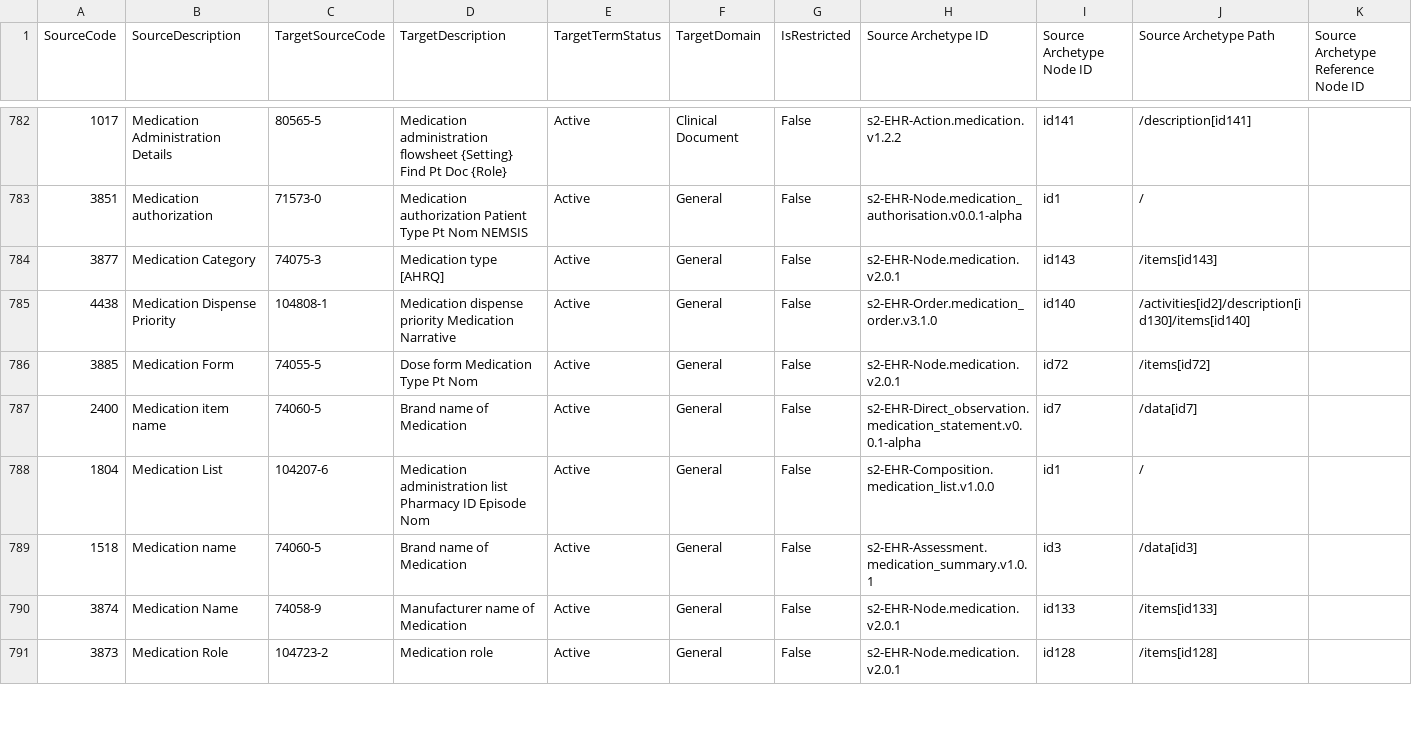
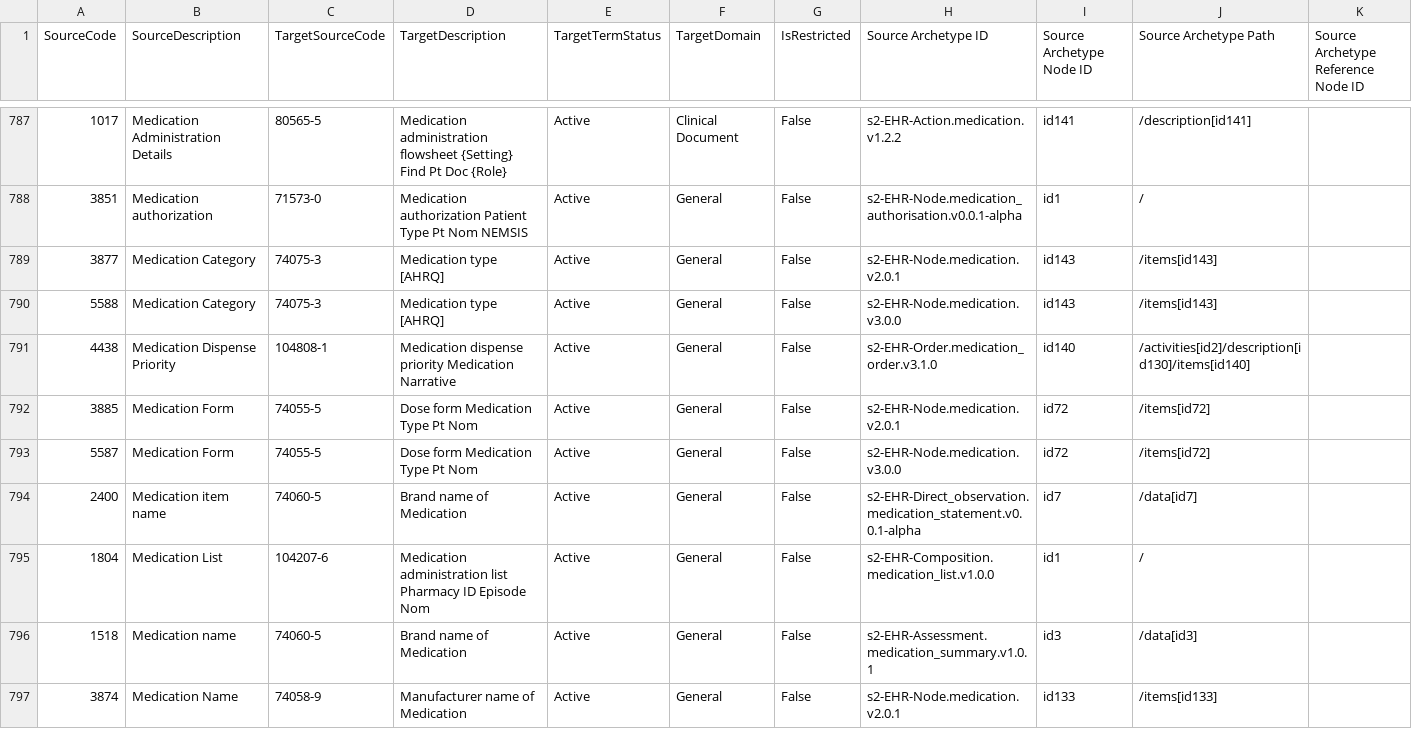
Before and after one commit to S2health/S2-terminology, a CSV file: LOINC/S2 Elements - LOINC Extension_map_master.csv, drawn as a sheet; only a part is shown, gaps mark what is left out; the shorter side is filled out with more unchanged rows; the diff covers the shown part only.

Commit message:
updates to master file

```diff
--- a/LOINC/S2 Elements - LOINC Extension_map_master.csv
+++ b/LOINC/S2 Elements - LOINC Extension_map_master.csv
@@ -784,4 +789,6 @@
 3877,Medication Category,74075-3,Medication type [AHRQ],Active,General,False,s2-EHR-Node.medication.v2.0.1,id143,/items[id143],
+5588,Medication Category,74075-3,Medication type [AHRQ],Active,General,False,s2-EHR-Node.medication.v3.0.0,id143,/items[id143],
 4438,Medication Dispense Priority,104808-1,Medication dispense priority Medication Narrative,Active,General,False,s2-EHR-Order.medication_order.v3.1.0,id140,/activities[id2]/description[id130]/items[id140],
 3885,Medication Form,74055-5,Dose form Medication Type Pt Nom,Active,General,False,s2-EHR-Node.medication.v2.0.1,id72,/items[id72],
+5587,Medication Form,74055-5,Dose form Medication Type Pt Nom,Active,General,False,s2-EHR-Node.medication.v3.0.0,id72,/items[id72],
 2400,Medication item name,74060-5,Brand name of Medication,Active,General,False,s2-EHR-Direct_observation.medication_statement.v0.0.1-alpha,id7,/data[id7],
```
Also changed, not shown: 8 added rows elsewhere in this file, 2 other files.
